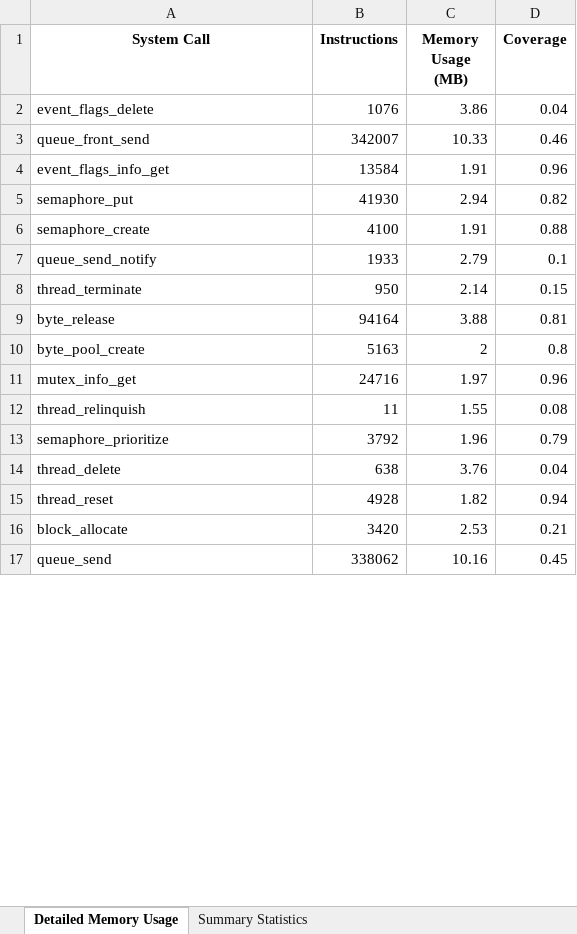
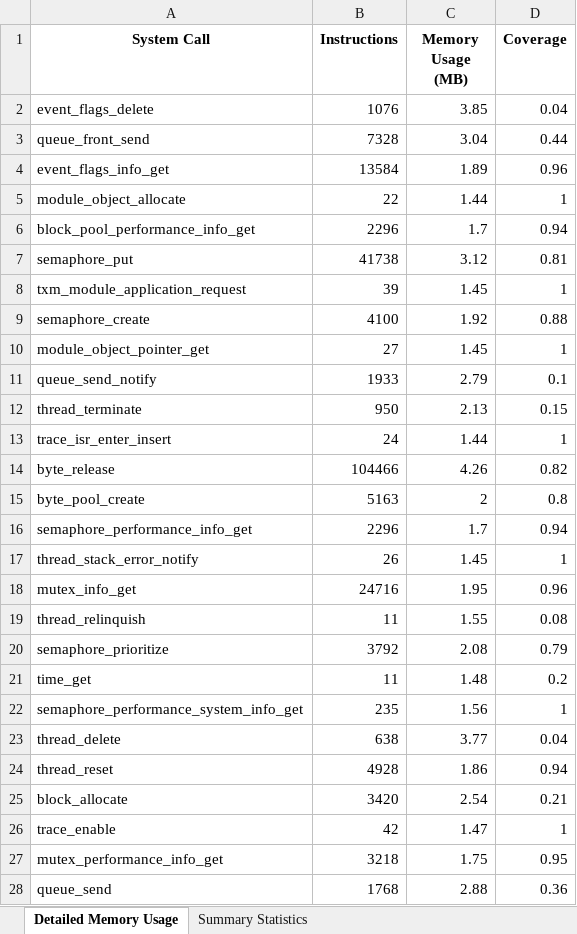
Before and after one commit to x-codingman/SPECTRA-RTOS, an Excel workbook: rtos-api-analysis/results/memory/ThreadX_memory_and_coverage_analysis.xlsx, sheet Detailed Memory Usage, drawn as a sheet; only a part is shown; values as stored, in another font and other column widths than the file's, no borders; addresses are those after the commit; the diff covers the shown part only; the diff names each change by its address in the sheet, - before the commit and + after, or states it on an @@ line.

```diff
--- a/rtos-api-analysis/results/memory/ThreadX_memory_and_coverage_analysis.xlsx (sheet Detailed Memory Usage)
+++ b/rtos-api-analysis/results/memory/ThreadX_memory_and_coverage_analysis.xlsx (sheet Detailed Memory Usage)
-C2 (Memory Usage (MB)): 3.86
+C2 (Memory Usage (MB)): 3.85
-B3 (Instructions): 342007
+B3 (Instructions): 7328
-C3 (Memory Usage (MB)): 10.33
+C3 (Memory Usage (MB)): 3.04
-D3 (Coverage): 0.46
+D3 (Coverage): 0.44
-C4 (Memory Usage (MB)): 1.91
+C4 (Memory Usage (MB)): 1.89
+row 5: module_object_allocate | 22 | 1.44 | 1
+row 6: block_pool_performance_info_get | 2296 | 1.7 | 0.94
-B7 (Instructions): 41930
+B7 (Instructions): 41738
-C7 (Memory Usage (MB)): 2.94
+C7 (Memory Usage (MB)): 3.12
-D7 (Coverage): 0.82
+D7 (Coverage): 0.81
+row 8: txm_module_application_request | 39 | 1.45 | 1
-C9 (Memory Usage (MB)): 1.91
+C9 (Memory Usage (MB)): 1.92
+row 10: module_object_pointer_get | 27 | 1.45 | 1
-C12 (Memory Usage (MB)): 2.14
+C12 (Memory Usage (MB)): 2.13
+row 13: trace_isr_enter_insert | 24 | 1.44 | 1
-B14 (Instructions): 94164
+B14 (Instructions): 104466
-C14 (Memory Usage (MB)): 3.88
+C14 (Memory Usage (MB)): 4.26
-D14 (Coverage): 0.81
+D14 (Coverage): 0.82
+row 16: semaphore_performance_info_get | 2296 | 1.7 | 0.94
+row 17: thread_stack_error_notify | 26 | 1.45 | 1
-C18 (Memory Usage (MB)): 1.97
+C18 (Memory Usage (MB)): 1.95
-C20 (Memory Usage (MB)): 1.96
+C20 (Memory Usage (MB)): 2.08
+row 21: time_get | 11 | 1.48 | 0.2
+row 22: semaphore_performance_system_info_get | 235 | 1.56 | 1
-C23 (Memory Usage (MB)): 3.76
+C23 (Memory Usage (MB)): 3.77
-C24 (Memory Usage (MB)): 1.82
+C24 (Memory Usage (MB)): 1.86
-C25 (Memory Usage (MB)): 2.53
+C25 (Memory Usage (MB)): 2.54
+row 26: trace_enable | 42 | 1.47 | 1
+row 27: mutex_performance_info_get | 3218 | 1.75 | 0.95
-B28 (Instructions): 338062
+B28 (Instructions): 1768
-C28 (Memory Usage (MB)): 10.16
+C28 (Memory Usage (MB)): 2.88
-D28 (Coverage): 0.45
+D28 (Coverage): 0.36
```
Also changed, not shown: 25 added rows and 50 edited cells elsewhere in this sheet, sheet Summary Statistics, rtos-api-analysis/results/freertos-10.5.1_vulnerability_report.xlsx, rtos-api-analysis/results/rt-thread_vulnerability_report.xlsx, 35 other files.
